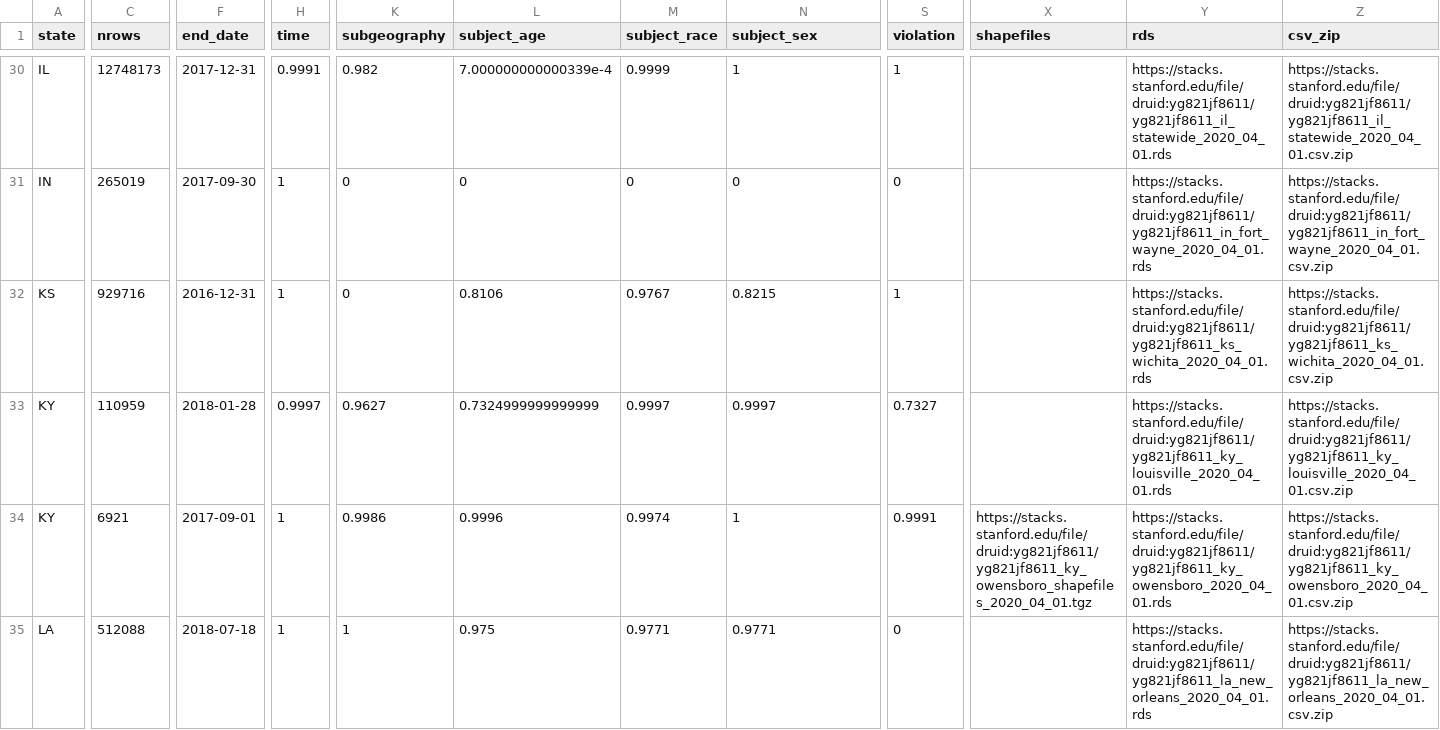
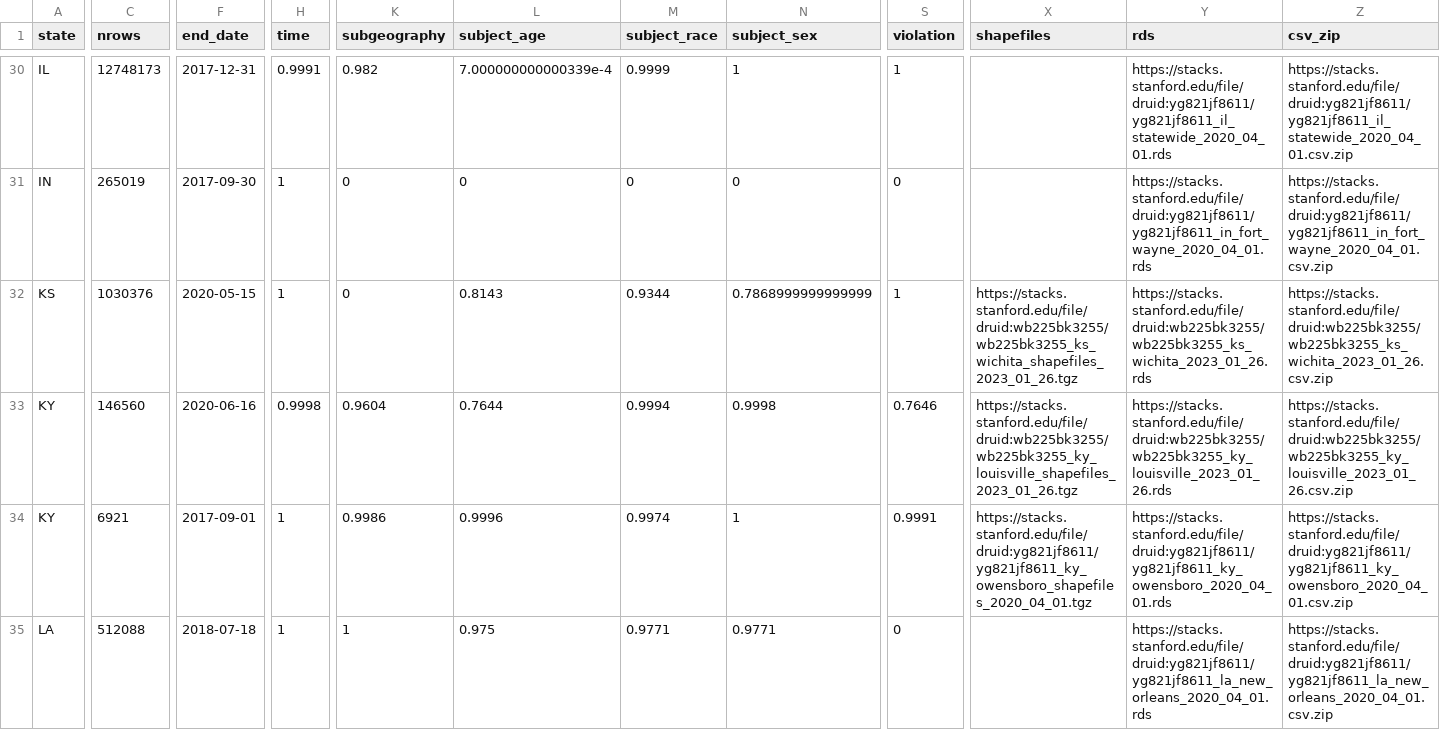
Before and after one commit to 5harad/5harad.github.io, a CSV file: _data/downloads-summary.csv, drawn as a sheet; only a part is shown, gaps mark what is left out; the diff covers the shown part only; the diff names each change by its address in the sheet, - before the commit and + after, or states it on an @@ line.

```diff
--- a/_data/downloads-summary.csv
+++ b/_data/downloads-summary.csv
-C32 (nrows): 929716
+C32 (nrows): 1030376
-F32 (end_date): 2016-12-31
+F32 (end_date): 2020-05-15
-L32 (subject_age): 0.8106
+L32 (subject_age): 0.8143
-M32 (subject_race): 0.9767
+M32 (subject_race): 0.9344
-N32 (subject_sex): 0.8215
+N32 (subject_sex): 0.7868999999999999
-X32 (shapefiles): (empty)
+X32 (shapefiles): https://stacks.stanford.edu/file/druid:wb225bk3255/wb225bk3255_ks_wichita_shapefiles_2023_01_26.tgz
-Y32 (rds): https://stacks.stanford.edu/file/druid:yg821jf8611/yg821jf8611_ks_wichita_2020_04_01.rds
+Y32 (rds): https://stacks.stanford.edu/file/druid:wb225bk3255/wb225bk3255_ks_wichita_2023_01_26.rds
-Z32 (csv_zip): https://stacks.stanford.edu/file/druid:yg821jf8611/yg821jf8611_ks_wichita_2020_04_01.csv.zip
+Z32 (csv_zip): https://stacks.stanford.edu/file/druid:wb225bk3255/wb225bk3255_ks_wichita_2023_01_26.csv.zip
-C33 (nrows): 110959
+C33 (nrows): 146560
-F33 (end_date): 2018-01-28
+F33 (end_date): 2020-06-16
-H33 (time): 0.9997
+H33 (time): 0.9998
-K33 (subgeography): 0.9627
+K33 (subgeography): 0.9604
-L33 (subject_age): 0.7324999999999999
+L33 (subject_age): 0.7644
-M33 (subject_race): 0.9997
+M33 (subject_race): 0.9994
-N33 (subject_sex): 0.9997
+N33 (subject_sex): 0.9998
-S33 (violation): 0.7327
+S33 (violation): 0.7646
-X33 (shapefiles): (empty)
+X33 (shapefiles): https://stacks.stanford.edu/file/druid:wb225bk3255/wb225bk3255_ky_louisville_shapefiles_2023_01_26.tgz
-Y33 (rds): https://stacks.stanford.edu/file/druid:yg821jf8611/yg821jf8611_ky_louisville_2020_04_01.rds
+Y33 (rds): https://stacks.stanford.edu/file/druid:wb225bk3255/wb225bk3255_ky_louisville_2023_01_26.rds
-Z33 (csv_zip): https://stacks.stanford.edu/file/druid:yg821jf8611/yg821jf8611_ky_louisville_2020_04_01.csv.zip
+Z33 (csv_zip): https://stacks.stanford.edu/file/druid:wb225bk3255/wb225bk3255_ky_louisville_2023_01_26.csv.zip
```
Also changed, not shown: 101 edited cells elsewhere in this file.
